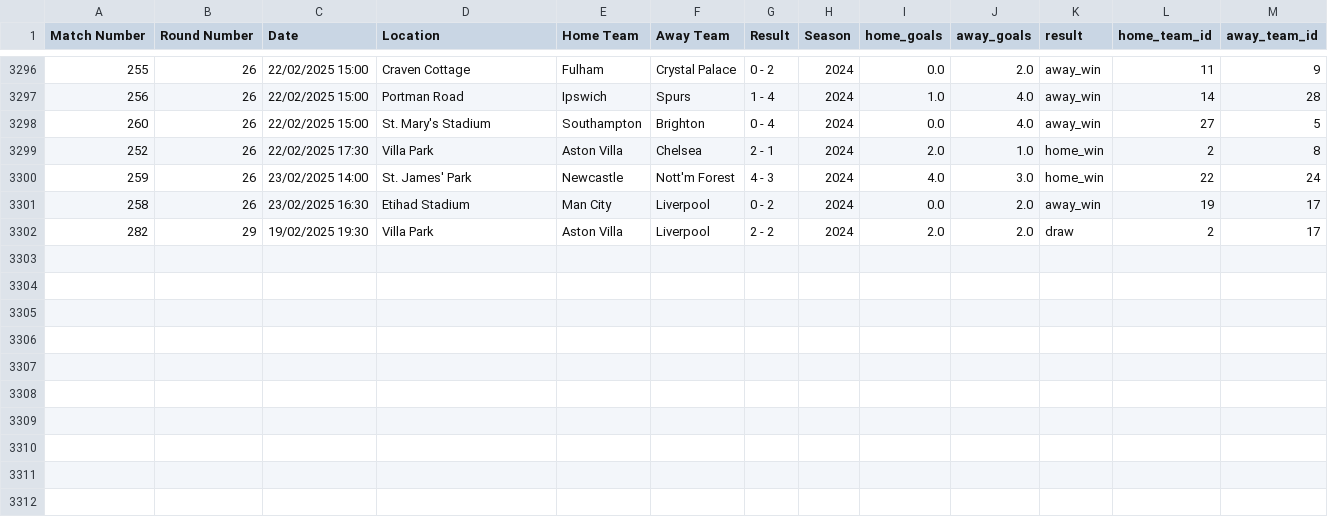
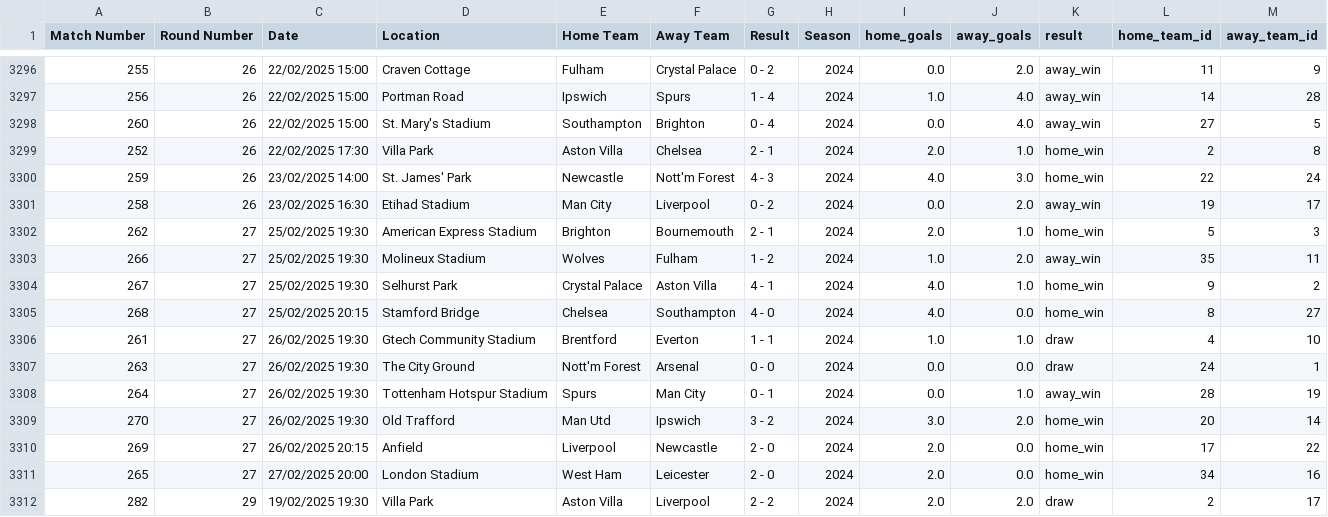
Before and after one commit to jackmaher08/FiveStat, a CSV file: data/tables/historical_fixture_data.csv, drawn as a sheet; only a part is shown, gaps mark what is left out.

```diff
--- a/data/tables/historical_fixture_data.csv
+++ b/data/tables/historical_fixture_data.csv
@@ -3301,2 +3301,12 @@ Match Number,Round Number,Date,Location,Home Team,Away Team,Result,Season,home_g
 258,26,23/02/2025 16:30,Etihad Stadium,Man City,Liverpool,0 - 2,2024,0.0,2.0,away_win,19,17
+262,27,25/02/2025 19:30,American Express Stadium,Brighton,Bournemouth,2 - 1,2024,2.0,1.0,home_win,5,3
+266,27,25/02/2025 19:30,Molineux Stadium,Wolves,Fulham,1 - 2,2024,1.0,2.0,away_win,35,11
+267,27,25/02/2025 19:30,Selhurst Park,Crystal Palace,Aston Villa,4 - 1,2024,4.0,1.0,home_win,9,2
+268,27,25/02/2025 20:15,Stamford Bridge,Chelsea,Southampton,4 - 0,2024,4.0,0.0,home_win,8,27
+261,27,26/02/2025 19:30,Gtech Community Stadium,Brentford,Everton,1 - 1,2024,1.0,1.0,draw,4,10
+263,27,26/02/2025 19:30,The City Ground,Nott'm Forest,Arsenal,0 - 0,2024,0.0,0.0,draw,24,1
+264,27,26/02/2025 19:30,Tottenham Hotspur Stadium,Spurs,Man City,0 - 1,2024,0.0,1.0,away_win,28,19
+270,27,26/02/2025 19:30,Old Trafford,Man Utd,Ipswich,3 - 2,2024,3.0,2.0,home_win,20,14
+269,27,26/02/2025 20:15,Anfield,Liverpool,Newcastle,2 - 0,2024,2.0,0.0,home_win,17,22
+265,27,27/02/2025 20:00,London Stadium,West Ham,Leicester,2 - 0,2024,2.0,0.0,home_win,34,16
 282,29,19/02/2025 19:30,Villa Park,Aston Villa,Liverpool,2 - 2,2024,2.0,2.0,draw,2,17
```
Also changed, not shown: data/tables/fixture_data.csv, 44 other files.
